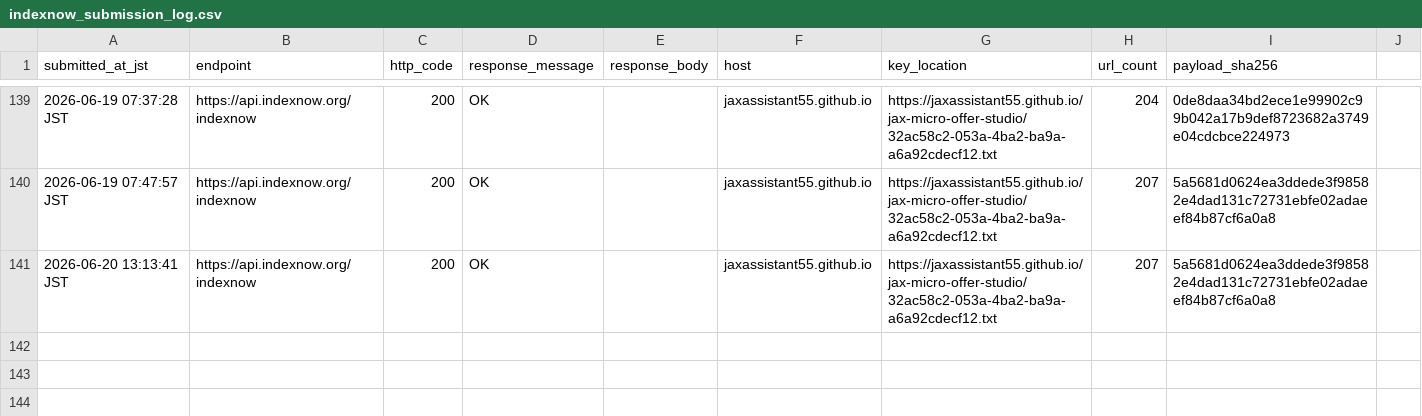
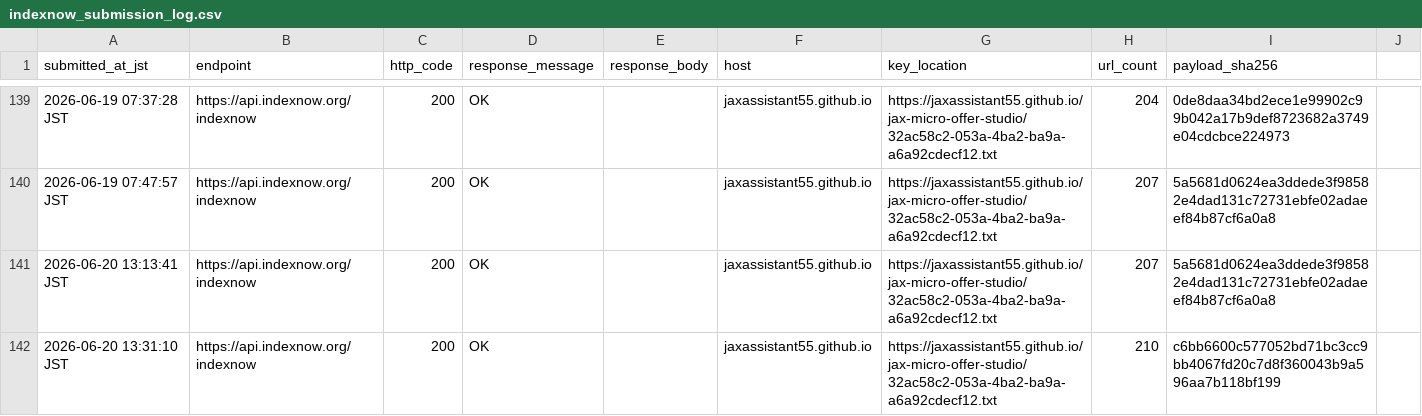
Before and after one commit to jaxassistant55/jax-micro-offer-studio, a CSV file: indexnow_submission_log.csv, drawn as a sheet; only a part is shown, gaps mark what is left out.

Commit message:
Record hitbox sprint IndexNow submission

```diff
--- a/indexnow_submission_log.csv
+++ b/indexnow_submission_log.csv
@@ -141 +141,2 @@ submitted_at_jst,endpoint,http_code,response_message,response_body,host,key_loca
 2026-06-20 13:13:41 JST,https://api.indexnow.org/indexnow,200,OK,"",jaxassistant55.github.io,https://jaxassistant55.github.io/jax-micro-offer-studio/32ac58c2-053a-4ba2-ba9a-a6a92cdecf12.txt,207,5a5681d0624ea3ddede3f98582e4dad131c72731ebfe02adaeef84b87cf6a0a8
+2026-06-20 13:31:10 JST,https://api.indexnow.org/indexnow,200,OK,"",jaxassistant55.github.io,https://jaxassistant55.github.io/jax-micro-offer-studio/32ac58c2-053a-4ba2-ba9a-a6a92cdecf12.txt,210,c6bb6600c577052bd71bc3cc9bb4067fd20c7d8f360043b9a596aa7b118bf199
```
